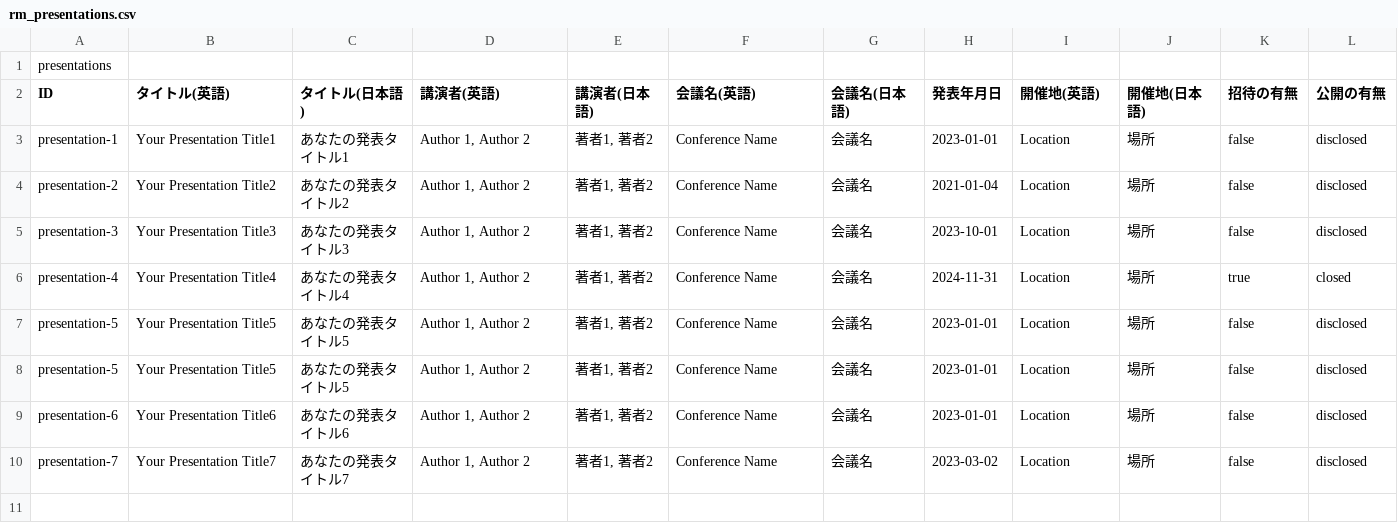
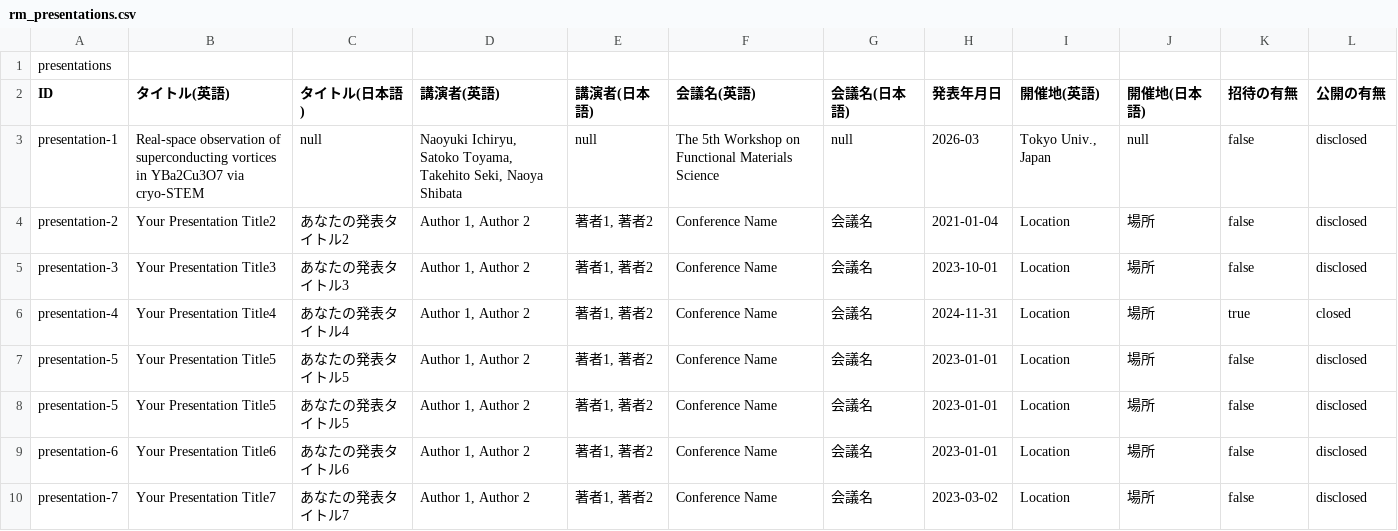
Before and after one commit to naoyuki-ichiryu/naoyuki-ichiryu.github.io, a CSV file: data/rm_presentations.csv, drawn as a sheet.

Commit message:
Update rm_presentations.csv (added FMS 2026)

```diff
--- a/data/rm_presentations.csv
+++ b/data/rm_presentations.csv
@@ -2,3 +2,3 @@ presentations
 ID,タイトル(英語),タイトル(日本語),講演者(英語),講演者(日本語),会議名(英語),会議名(日本語),発表年月日,開催地(英語),開催地(日本語),招待の有無,公開の有無
-presentation-1,Your Presentation Title1,あなたの発表タイトル1,"Author 1, Author 2","著者1, 著者2",Conference Name,会議名,2023-01-01,Location,場所,false,disclosed
+presentation-1,Real-space observation of superconducting vortices in YBa2Cu3O7 via cryo-STEM,null,"Naoyuki Ichiryu, Satoko Toyama, Takehito Seki, Naoya Shibata",null,The 5th Workshop on Functional Materials Science,null,2026-03,"Tokyo Univ., Japan",null,false,disclosed
 presentation-2,Your Presentation Title2,あなたの発表タイトル2,"Author 1, Author 2","著者1, 著者2",Conference Name,会議名,2021-01-04,Location,場所,false,disclosed
```
